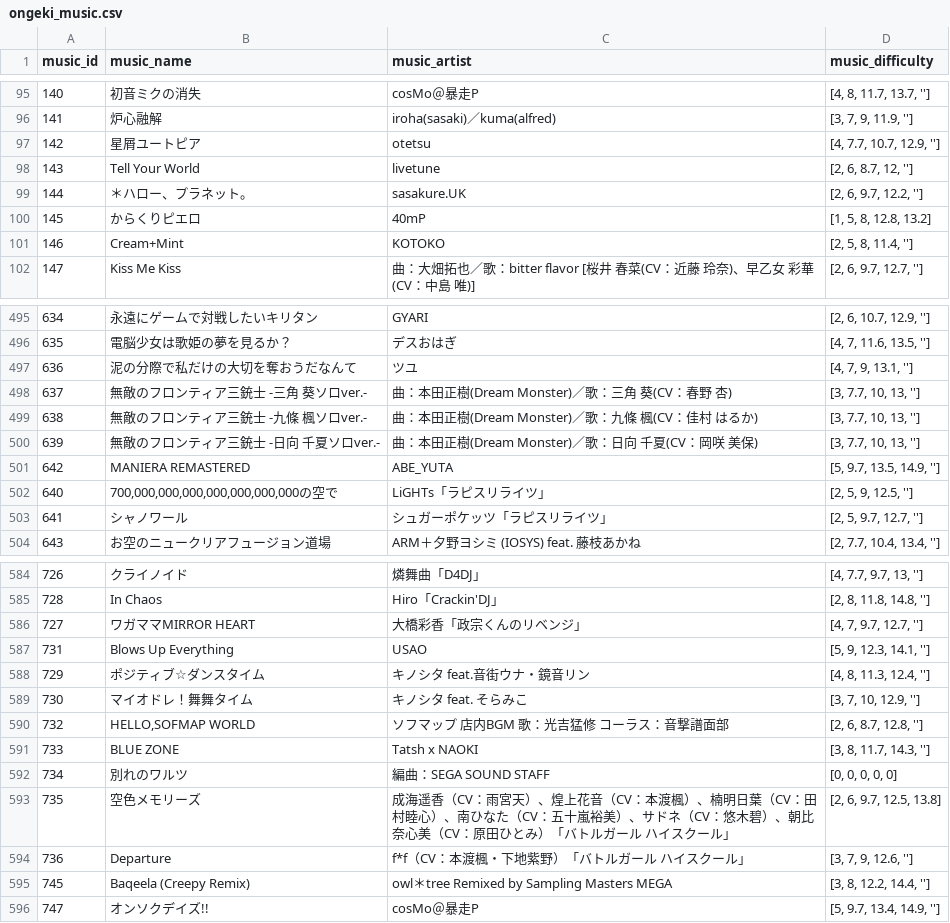
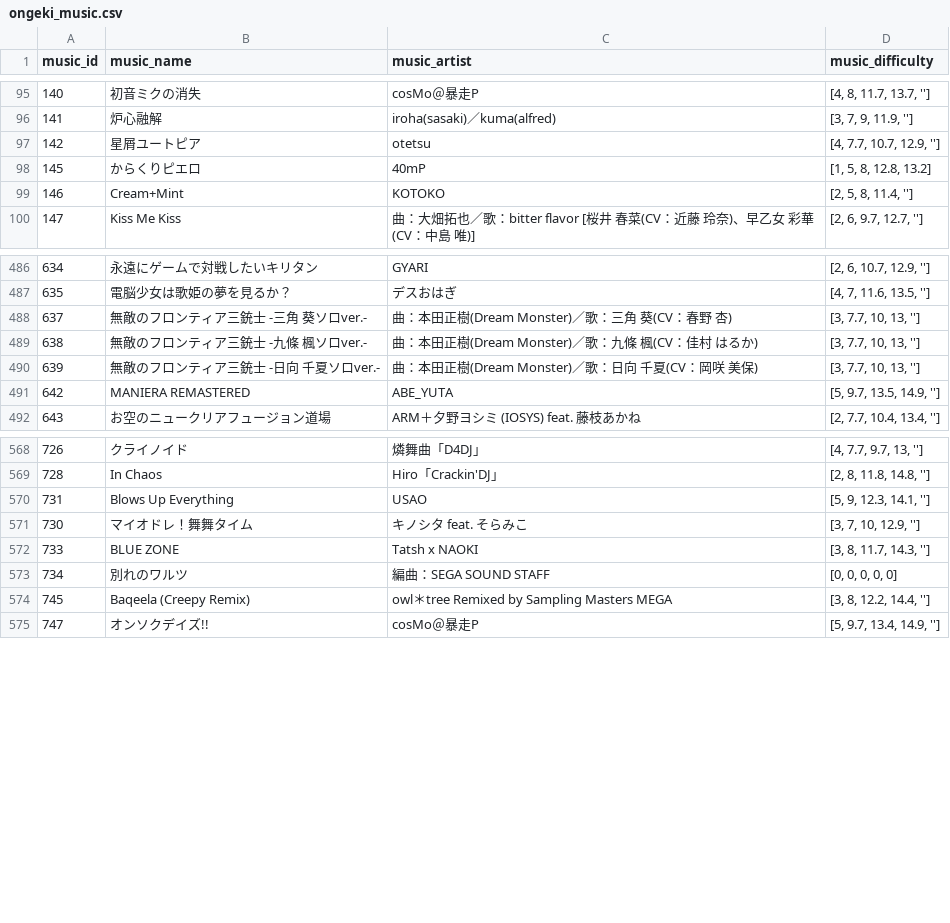
Before and after one commit to syt233/ONGEKI-probe, a CSV file: ongeki_music.csv, drawn as a sheet; only a part is shown, gaps mark what is left out; removed rows and columns are numbered as before the commit, all else as after; the diff covers the shown part only; the diff names each change by its address in the sheet, - before the commit and + after, or states it on an @@ line.

```diff
--- a/ongeki_music.csv
+++ b/ongeki_music.csv
-row 98: 143 | Tell Your World | livetune | [2, 6, 8.7, 12, '']
-row 99: 144 | ＊ハロー、プラネット。 | sasakure.UK | [2, 6, 9.7, 12.2, '']
-row 497: 636 | 泥の分際で私だけの大切を奪おうだなんて | ツユ | [4, 7, 9, 13.1, '']
-row 502: 640 | 700,000,000,000,000,000,000,000の空で | LiGHTs「ラピスリライツ」 | [2, 5, 9, 12.5, '']
-row 503: 641 | シャノワール | シュガーポケッツ「ラピスリライツ」 | [2, 5, 9.7, 12.7, '']
-row 586: 727 | ワガママMIRROR HEART | 大橋彩香「政宗くんのリベンジ」 | [4, 7, 9.7, 12.7, '']
-row 588: 729 | ポジティブ☆ダンスタイム | キノシタ feat.音街ウナ・鏡音リン | [4, 8, 11.3, 12.4, '']
-row 590: 732 | HELLO,SOFMAP WORLD | ソフマップ 店内BGM 歌：光吉猛修 コーラス：音撃譜面部 | [2, 6, 8.7, 12.8, '']
-row 593: 735 | 空色メモリーズ | 成海遥香（CV：雨宮天）、煌上花音（CV：本渡楓）、楠明日葉（CV：田村睦心）、南ひなた（CV：五十嵐裕美）、サドネ（CV：悠木碧）、朝比奈心美（CV：原田ひとみ）「バトルガール ハイスクール」 | [2, 6, 9.7, 12.5, 13.8]
-row 594: 736 | Departure | f*f（CV：本渡楓・下地紫野）「バトルガール ハイスクール」 | [3, 7, 9, 12.6, '']
```
Also changed, not shown: 16 added rows, 11 removed rows and 3 edited cells elsewhere in this file.
